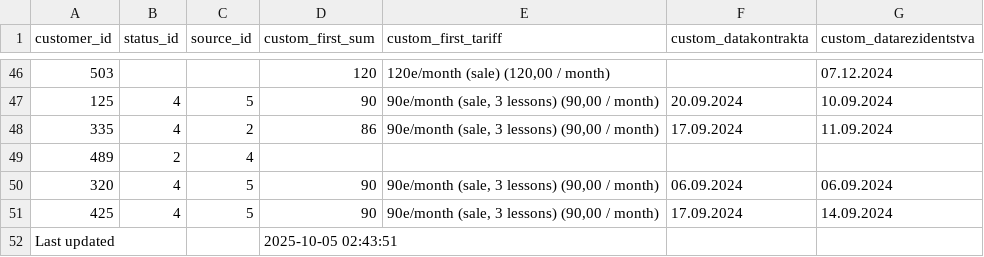
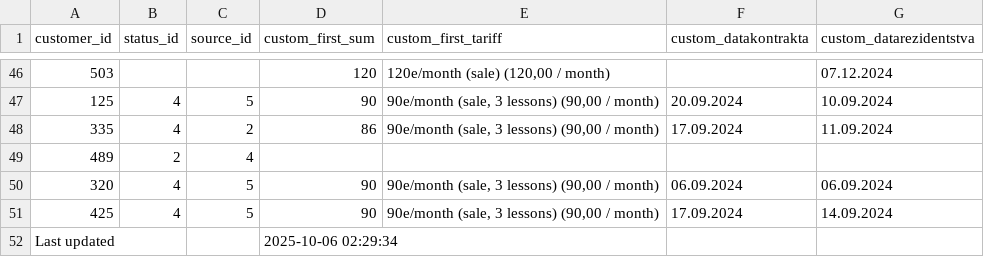
Before and after one commit to ifpfptatmc/KO_alfacrm_data, a CSV file: customers_statuses_sources.csv, drawn as a sheet; only a part is shown, gaps mark what is left out.

```diff
--- a/customers_statuses_sources.csv
+++ b/customers_statuses_sources.csv
@@ -51,2 +51,2 @@ customer_id,status_id,source_id,custom_first_sum,custom_first_tariff,custom_data
 425,4,5,90,"90e/month (sale, 3 lessons) (90,00 / month)",17.09.2024,14.09.2024
-Last updated,,,2025-10-05 02:43:51,,,
+Last updated,,,2025-10-06 02:29:34,,,
```
Also changed, not shown: leads_history_changes.csv, leads_statuses_sources.csv, 1 other file.
